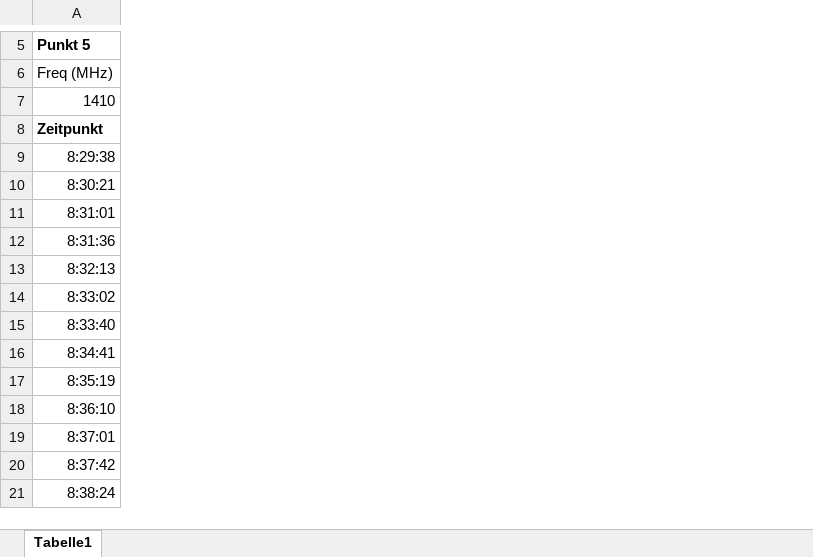
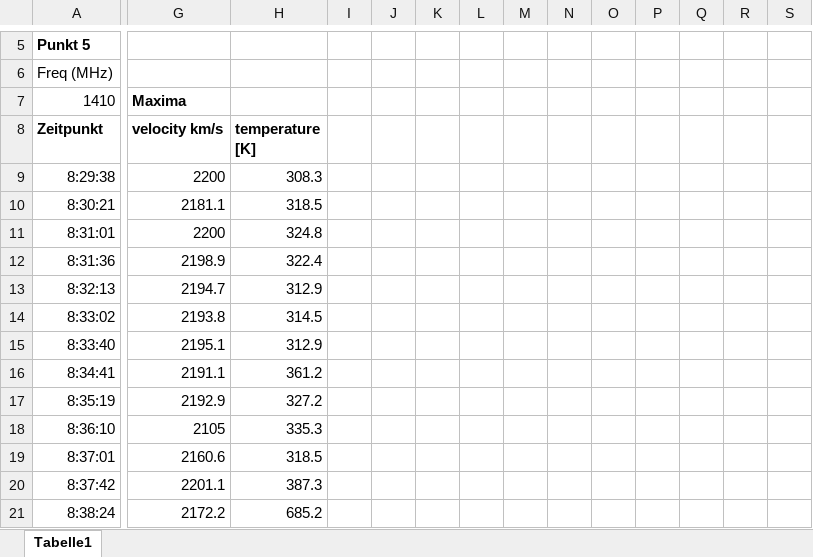
Before and after one commit to Philipp-Gebauer/Radioteleskop, an Excel workbook: Messprotokoll.xlsx, sheet Tabelle1, drawn as a sheet; only a part is shown, gaps mark what is left out; values as stored, in another font and other column widths than the file's, no borders; the diff covers the shown part only; the diff names each change by its address in the sheet, - before the commit and + after, or states it on an @@ line.

Commit message:
Maxima rausgesucht 1

```diff
--- a/Messprotokoll.xlsx (sheet Tabelle1)
+++ b/Messprotokoll.xlsx (sheet Tabelle1)
+column G (velocity km/s), row 7: Maxima; rows 9-21: 2200 | 2181.1 | 2200 | 2198.9 | 2194.7 | 2193.8 | 2195.1 | 2191.1 | 2192.9 | 2105 | 2160.6 | 2201.1 | 2172.2
+column H (temperature [K]), rows 9-21: 308.3 | 318.5 | 324.8 | 322.4 | 312.9 | 314.5 | 312.9 | 361.2 | 327.2 | 335.3 | 318.5 | 387.3 | 685.2
+column I, empty
+column J, empty
+column K, empty
+column L, empty
+column M, empty
+column N, empty
+column O, empty
+column P, empty
+column Q, empty
+column R, empty
+column S, empty
```
Also changed, not shown: 1 added column, 53 edited cells and cell formats elsewhere in this sheet, 2 other files.
